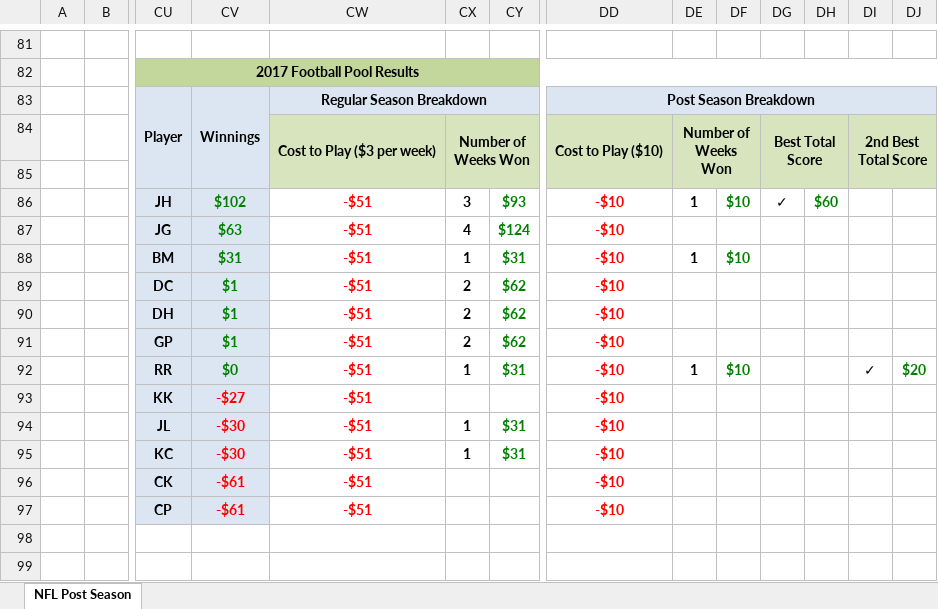
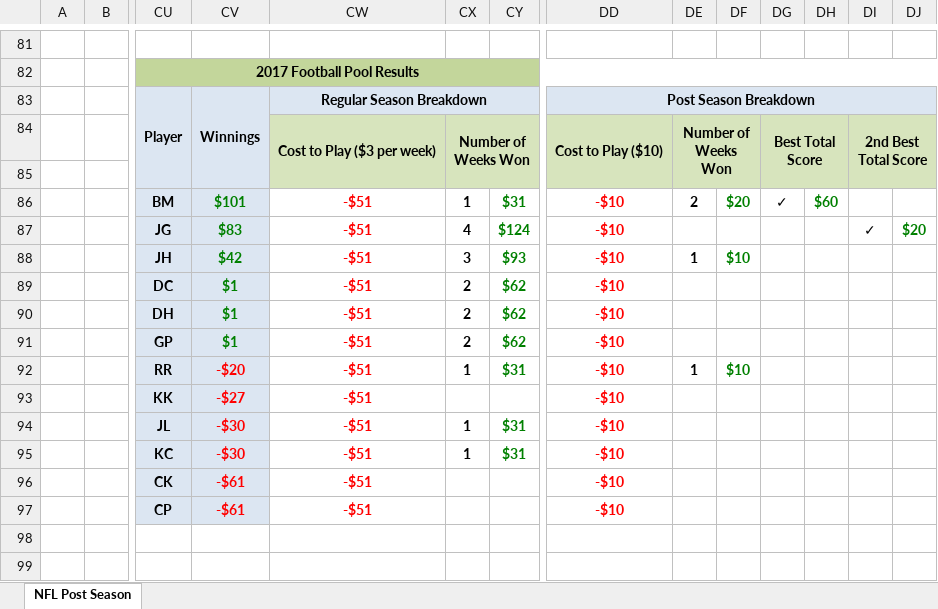
Before and after one commit to jlwebpages/fp, an Excel workbook: post_season_final.xlsm, sheet NFL Post Season, drawn as a sheet; only a part is shown, gaps mark what is left out; values as stored, in another font and other column widths than the file's, no borders; conditional formats not drawn; removed rows and columns are numbered as before the commit, all else as after; rows hold the shown columns only; the diff covers the shown part only; the diff names each change by its address in the sheet, - before the commit and + after, or states it on an @@ line.

Commit message:
2017 Post Season Week 4 Final update.

```diff
--- a/post_season_final.xlsm (sheet NFL Post Season)
+++ b/post_season_final.xlsm (sheet NFL Post Season)
+row 86:  |  | BM | $101 | -$51 | 1 | $31 | -$10 | 2 | $20 | ✓ | $60
+row 87:  |  | JG | $83 | -$51 | 4 | $124 | -$10 |  |  |  |  | ✓ | $20
-CV88: $102
+CV88: $42
-DG88: ✓
+DG88: (empty)
-DH88: $60
+DH88: (empty)
-row 87:  |  | JG | $63 | -$51 | 4 | $124 | -$10
-row 88:  |  | BM | $31 | -$51 | 1 | $31 | -$10 | 1 | $10
-CV92: $0
+CV92: -$20
-CV92 text colour: #008000
+CV92 text colour: #FF0000
-DI92: ✓
+DI92: (empty)
-DJ92: $20
+DJ92: (empty)
```
Also changed, not shown: 12 added rows, 12 removed rows, 46 edited cells and cell formats elsewhere in this sheet, formulas that keep their value, hidden cells, 4 other files.
